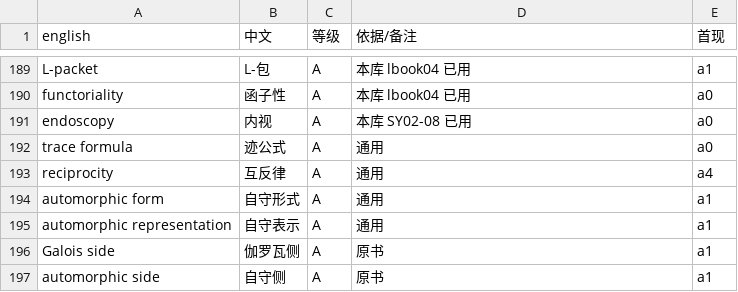
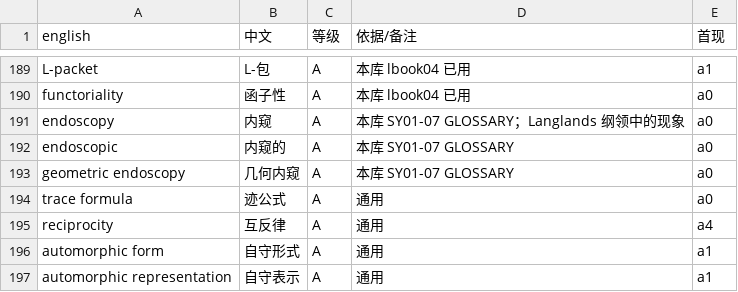
Before and after one commit to lzxsusy/mathtranslate, a TSV file: 08_source_code/SY02-31_朗兰兹纲领II_朗兰兹对应的几何化/工程文件/work/glossary.tsv, drawn as a sheet; only a part is shown, gaps mark what is left out; the shorter side is filled out with more unchanged rows.

Commit message:
SY02-31：endoscopy 统一译「内窥」；§7.2 六幅手绘图改用底本原图；重编成品与分册

```diff
--- a/08_source_code/SY02-31_朗兰兹纲领II_朗兰兹对应的几何化/工程文件/work/glossary.tsv
+++ b/08_source_code/SY02-31_朗兰兹纲领II_朗兰兹对应的几何化/工程文件/work/glossary.tsv
@@ -190,3 +190,5 @@ L-packet	L-包	A	本库 lbook04 已用	a1
 functoriality	函子性	A	本库 lbook04 已用	a0
-endoscopy	内视	A	本库 SY02-08 已用	a0
+endoscopy	内窥	A	本库 SY01-07 GLOSSARY；Langlands 纲领中的现象	a0
+endoscopic	内窥的	A	本库 SY01-07 GLOSSARY	a0
+geometric endoscopy	几何内窥	A	本库 SY01-07 GLOSSARY	a0
 trace formula	迹公式	A	通用	a0
```
Also changed, not shown: 27 other files.
